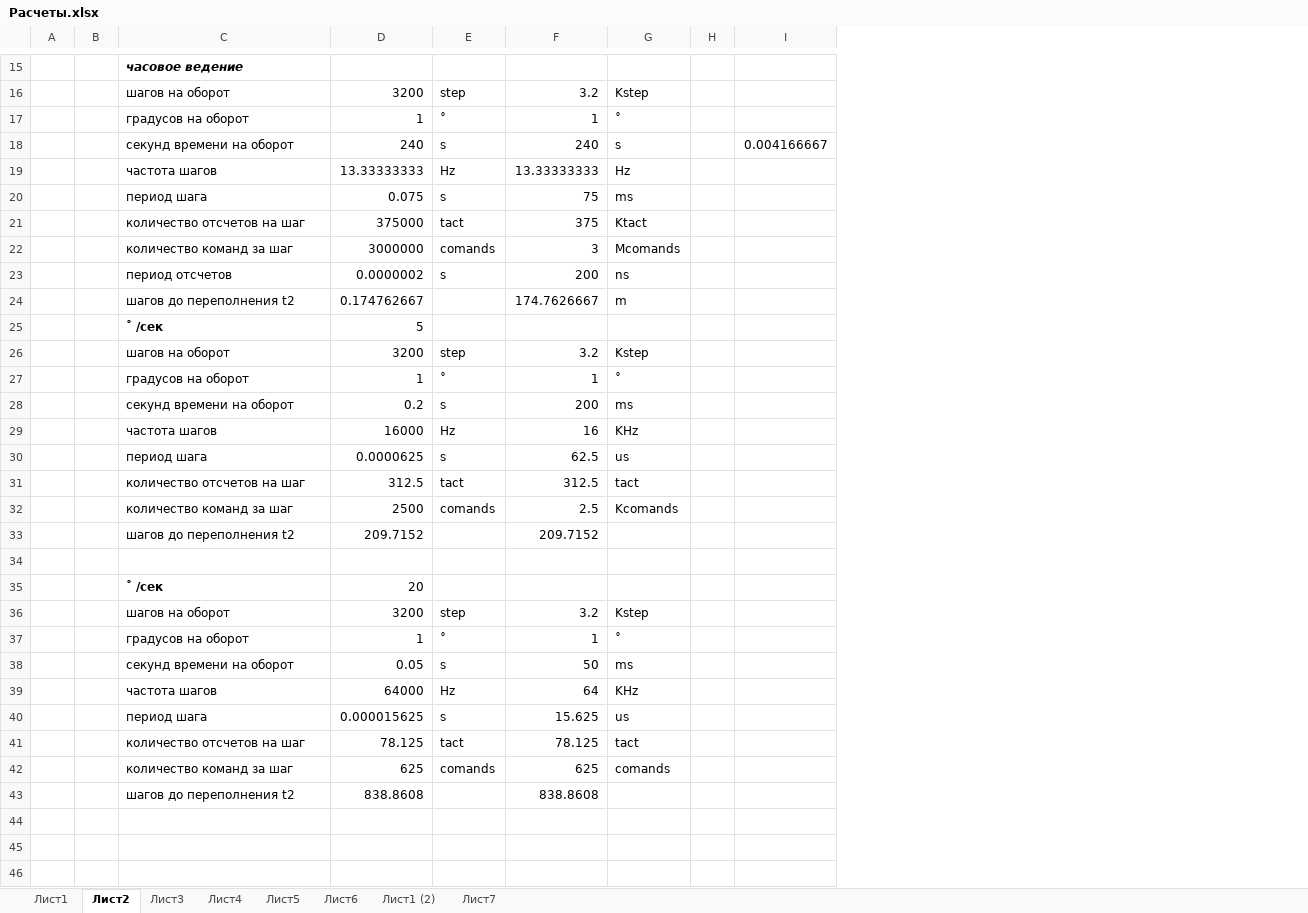
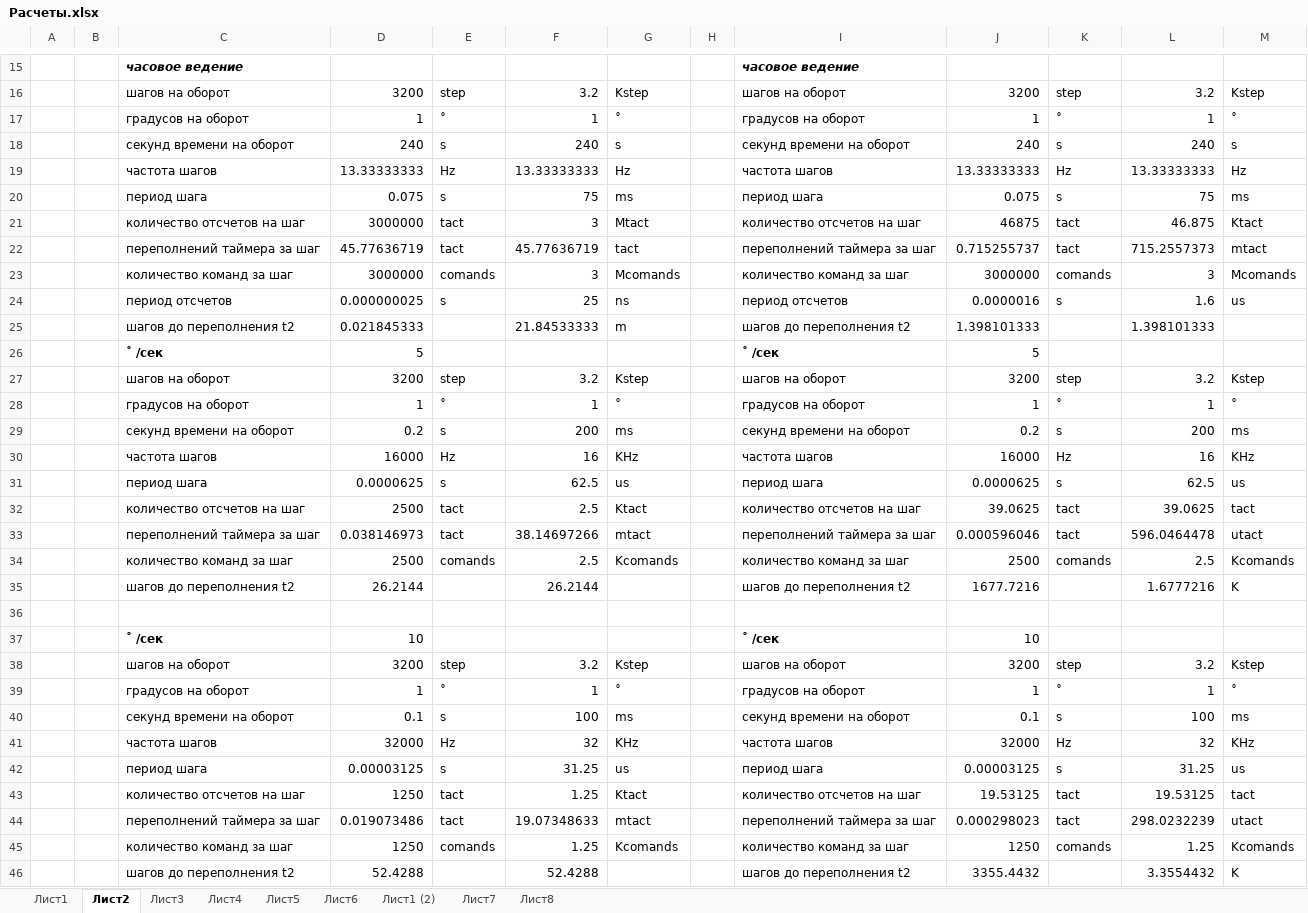
Before and after one commit to linscomt/astromonty, an Excel workbook: Расчеты.xlsx, sheet Лист2, drawn as a sheet; only a part is shown, gaps mark what is left out; values as stored, in another font and other column widths than the file's, no borders; conditional formats not drawn; removed rows and columns are numbered as before the commit, all else as after; the diff covers the shown part only; the diff names each change by its address in the sheet, - before the commit and + after, or states it on an @@ line.

```diff
--- a/Расчеты.xlsx (sheet Лист2)
+++ b/Расчеты.xlsx (sheet Лист2)
+sheet tab: Лист8
-column I, row 18: 0.004166667
+column I, rows 15-20: часовое ведение | шагов на оборот | градусов на оборот | секунд времени на оборот | частота шагов | период шага; rows 23-32: количество команд за шаг | период отсчетов | шагов до переполнения t2 | ˚ /сек | шагов на оборот | градусов на оборот | секунд времени на оборот | частота шагов | период шага | количество отсчетов на шаг; row 34: количество команд за шаг; rows 37-43: ˚ /сек | шагов на оборот | градусов на оборот | секунд времени на оборот | частота шагов | период шага | количество отсчетов на шаг; row 45: количество команд за шаг
+column J, rows 16-20: 3200 | 1 | 240 | 13.33333333 | 0.075; rows 23-32: 3000000 | 0.0000016 | 1.398101333 | 5 | 3200 | 1 | 0.2 | 16000 | 0.0000625 | 39.0625; row 34: 2500; rows 37-43: 10 | 3200 | 1 | 0.1 | 32000 | 0.00003125 | 19.53125; row 45: 1250
+column K, rows 16-20: step | ˚ | s | Hz | s; rows 23-32: comands | s |  |  | step | ˚ | s | Hz | s | tact; row 34: comands; rows 38-43: step | ˚ | s | Hz | s | tact; row 45: comands
+column L, rows 16-20: 3.2 | 1 | 240 | 13.33333333 | 75; rows 23-32: 3 | 1.6 | 1.398101333 |  | 3.2 | 1 | 200 | 16 | 62.5 | 39.0625; row 34: 2.5; rows 38-43: 3.2 | 1 | 100 | 32 | 31.25 | 19.53125; row 45: 1.25
+column M, rows 16-20: Kstep | ˚ | s | Hz | ms; rows 23-32: Mcomands | us |  |  | Kstep | ˚ | ms | KHz | us | tact; row 34: Kcomands; rows 38-43: Kstep | ˚ | ms | KHz | us | tact; row 45: Kcomands
-row 21:  |  | количество отсчетов на шаг | 375000 | tact | 375 | Ktact
+row 21:  |  | количество отсчетов на шаг | 3000000 | tact | 3 | Mtact |  | количество отсчетов на шаг | 46875 | tact | 46.875 | Ktact
+row 22:  |  | переполнений таймера за шаг | 45.77636719 | tact | 45.77636719 | tact |  | переполнений таймера за шаг | 0.715255737 | tact | 715.2557373 | mtact
-D24: 0.0000002
+D24: 0.000000025
-F24: 200
+F24: 25
-D25: 0.174762667
+D25: 0.021845333
-F25: 174.7626667
+F25: 21.84533333
-D32: 312.5
+D32: 2500
-F32: 312.5
+F32: 2.5
-G32: tact
+G32: Ktact
+row 33:  |  | переполнений таймера за шаг | 0.038146973 | tact | 38.14697266 | mtact |  | переполнений таймера за шаг | 0.000596046 | tact | 596.0464478 | utact
-row 33:  |  | шагов до переполнения t2 | 209.7152 |  | 209.7152
+row 35:  |  | шагов до переполнения t2 | 26.2144 |  | 26.2144 |  |  | шагов до переполнения t2 | 1677.7216 |  | 1.6777216 | K
-D37: 20
+D37: 10
-D40: 0.05
+D40: 0.1
-F40: 50
+F40: 100
-D41: 64000
+D41: 32000
-F41: 64
+F41: 32
-D42: 0.000015625
+D42: 0.00003125
-F42: 15.625
+F42: 31.25
-D43: 78.125
+D43: 1250
-F43: 78.125
+F43: 1.25
-G43: tact
+G43: Ktact
+row 44:  |  | переполнений таймера за шаг | 0.019073486 | tact | 19.07348633 | mtact |  | переполнений таймера за шаг | 0.000298023 | tact | 298.0232239 | utact
-D45: 625
+D45: 1250
-F45: 625
+F45: 1.25
-G45: comands
+G45: Kcomands
-row 43:  |  | шагов до переполнения t2 | 838.8608 |  | 838.8608
+row 46:  |  | шагов до переполнения t2 | 52.4288 |  | 52.4288 |  |  | шагов до переполнения t2 | 3355.4432 |  | 3.3554432 | K
```
Also changed, not shown: 1 edited cell elsewhere in this sheet, sheet Лист3, sheet Лист5, formulas that keep their value, charts or pictures, 3 other files.
